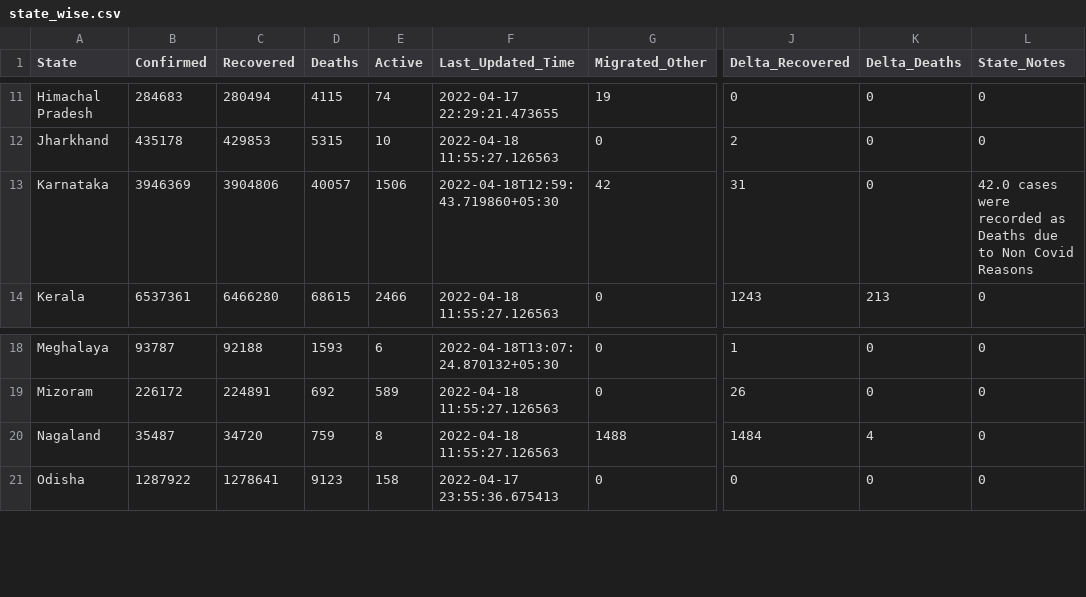
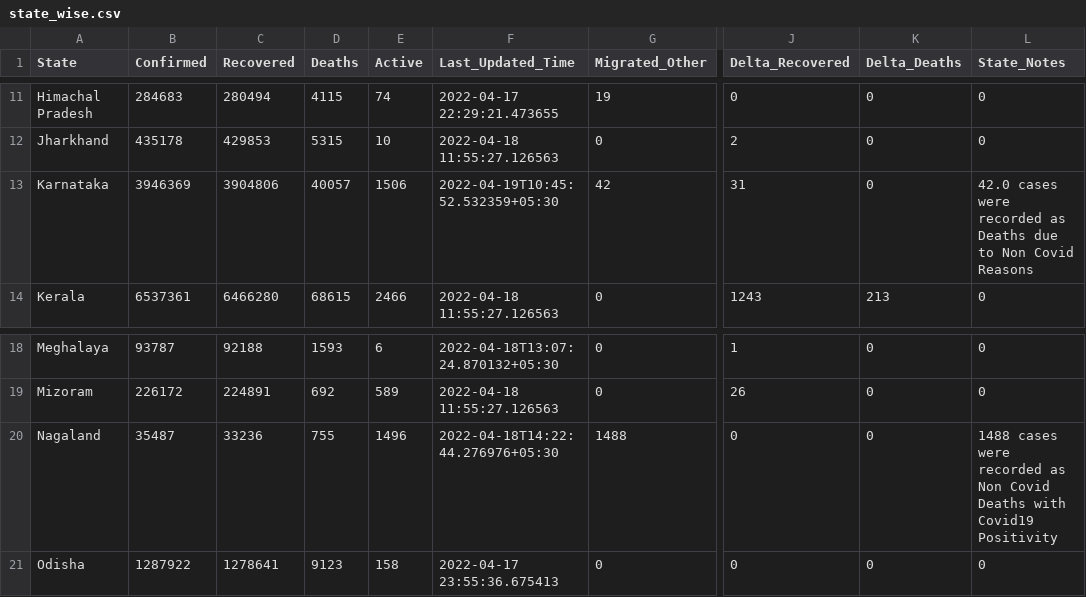
Before and after one commit to incovid19/data, a CSV file: csv/latest/state_wise.csv, drawn as a sheet; only a part is shown, gaps mark what is left out; the diff names each change by its address in the sheet, - before the commit and + after, or states it on an @@ line.

```diff
--- a/csv/latest/state_wise.csv
+++ b/csv/latest/state_wise.csv
-F13 (Last_Updated_Time): 2022-04-18T12:59:43.719860+05:30
+F13 (Last_Updated_Time): 2022-04-19T10:45:52.532359+05:30
-C20 (Recovered): 34720
+C20 (Recovered): 33236
-D20 (Deaths): 759
+D20 (Deaths): 755
-E20 (Active): 8
+E20 (Active): 1496
-F20 (Last_Updated_Time): 2022-04-18 11:55:27.126563
+F20 (Last_Updated_Time): 2022-04-18T14:22:44.276976+05:30
-J20 (Delta_Recovered): 1484
+J20 (Delta_Recovered): 0
-K20 (Delta_Deaths): 4
+K20 (Delta_Deaths): 0
-L20 (State_Notes): 0
+L20 (State_Notes): 1488 cases were recorded as Non Covid Deaths with Covid19 Positivity
```
Also changed, not shown: csv/latest/district_wise.csv, csv/latest/state_wise_daily.csv, 12 other files.
